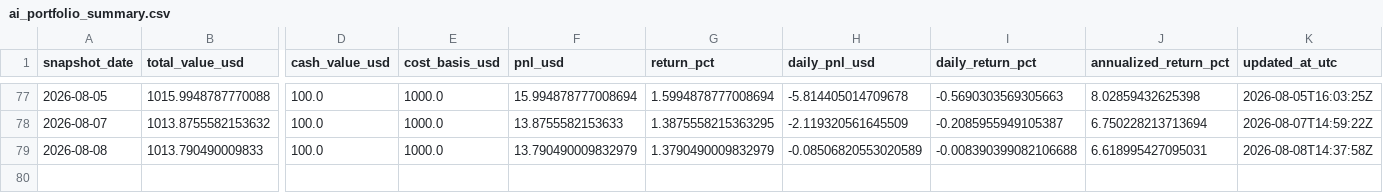
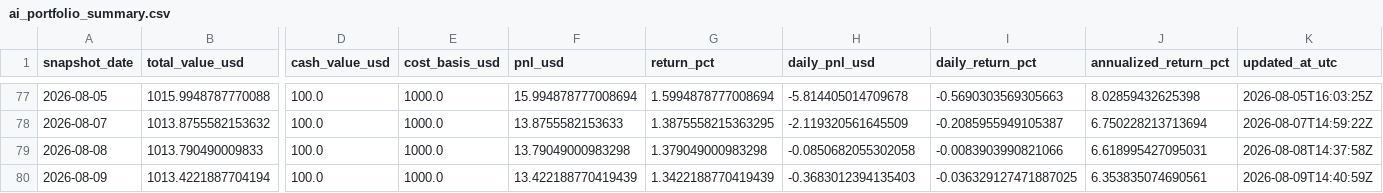
Before and after one commit to linjiw/quant-learn, a CSV file: data/portfolio/ai_portfolio_summary.csv, drawn as a sheet; only a part is shown, gaps mark what is left out; rows hold the shown columns only; the diff names each change by its address in the sheet, - before the commit and + after, or states it on an @@ line.

```diff
--- a/data/portfolio/ai_portfolio_summary.csv
+++ b/data/portfolio/ai_portfolio_summary.csv
-F79 (pnl_usd): 13.790490009832979
+F79 (pnl_usd): 13.79049000983298
-G79 (return_pct): 1.3790490009832979
+G79 (return_pct): 1.379049000983298
-H79 (daily_pnl_usd): -0.08506820553020589
+H79 (daily_pnl_usd): -0.0850682055302058
-I79 (daily_return_pct): -0.008390399082106688
+I79 (daily_return_pct): -0.0083903990821066
+row 80: 2026-08-09 | 1013.4221887704194 | 100.0 | 1000.0 | 13.422188770419439 | 1.3422188770419439 | -0.3683012394135403 | -0.036329127471887025 | 6.353835074690561 | 2026-08-09T14:40:59Z
```
Also changed, not shown: data/portfolio/ai_portfolio_snapshots.csv.
